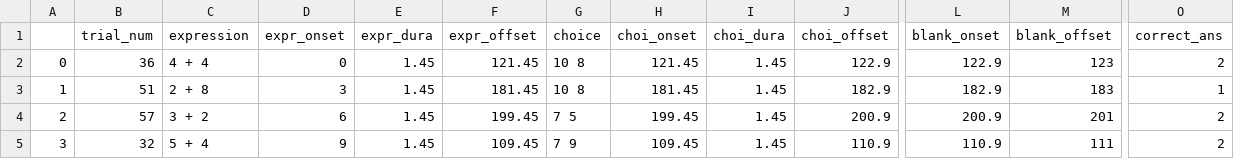
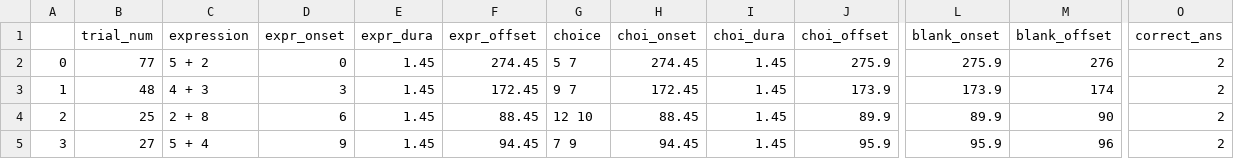
Before and after one commit to ravenswallace/Task-Battery, a CSV file: Tasks/taskScripts/resources/Maths_Task/math_blocks/mathBlock.csv, drawn as a sheet; only a part is shown, gaps mark what is left out; the diff covers the shown part only; the diff names each change by its address in the sheet, - before the commit and + after, or states it on an @@ line.

```diff
--- a/Tasks/taskScripts/resources/Maths_Task/math_blocks/mathBlock.csv
+++ b/Tasks/taskScripts/resources/Maths_Task/math_blocks/mathBlock.csv
-B2 (trial_num): 36
+B2 (trial_num): 77
-C2 (expression): 4 + 4
+C2 (expression): 5 + 2
-F2 (expr_offset): 121.45
+F2 (expr_offset): 274.45
-G2 (choice): 10 8
+G2 (choice): 5 7
-H2 (choi_onset): 121.45
+H2 (choi_onset): 274.45
-J2 (choi_offset): 122.9
+J2 (choi_offset): 275.9
-L2 (blank_onset): 122.9
+L2 (blank_onset): 275.9
-M2 (blank_offset): 123
+M2 (blank_offset): 276
-B3 (trial_num): 51
+B3 (trial_num): 48
-C3 (expression): 2 + 8
+C3 (expression): 4 + 3
-F3 (expr_offset): 181.45
+F3 (expr_offset): 172.45
-G3 (choice): 10 8
+G3 (choice): 9 7
-H3 (choi_onset): 181.45
+H3 (choi_onset): 172.45
-J3 (choi_offset): 182.9
+J3 (choi_offset): 173.9
-L3 (blank_onset): 182.9
+L3 (blank_onset): 173.9
-M3 (blank_offset): 183
+M3 (blank_offset): 174
-O3 (correct_ans): 1
+O3 (correct_ans): 2
-B4 (trial_num): 57
+B4 (trial_num): 25
-C4 (expression): 3 + 2
+C4 (expression): 2 + 8
-F4 (expr_offset): 199.45
+F4 (expr_offset): 88.45
-G4 (choice): 7 5
+G4 (choice): 12 10
-H4 (choi_onset): 199.45
+H4 (choi_onset): 88.45
-J4 (choi_offset): 200.9
+J4 (choi_offset): 89.9
-L4 (blank_onset): 200.9
+L4 (blank_onset): 89.9
-M4 (blank_offset): 201
+M4 (blank_offset): 90
-B5 (trial_num): 32
+B5 (trial_num): 27
-F5 (expr_offset): 109.45
+F5 (expr_offset): 94.45
-H5 (choi_onset): 109.45
+H5 (choi_onset): 94.45
-J5 (choi_offset): 110.9
+J5 (choi_offset): 95.9
-L5 (blank_onset): 110.9
+L5 (blank_onset): 95.9
-M5 (blank_offset): 111
+M5 (blank_offset): 96
```
Also changed, not shown: 167 edited cells elsewhere in this file, 3 other files.
